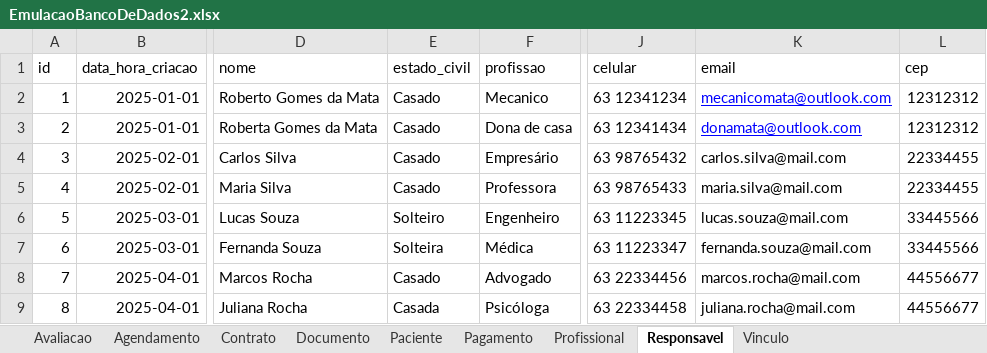
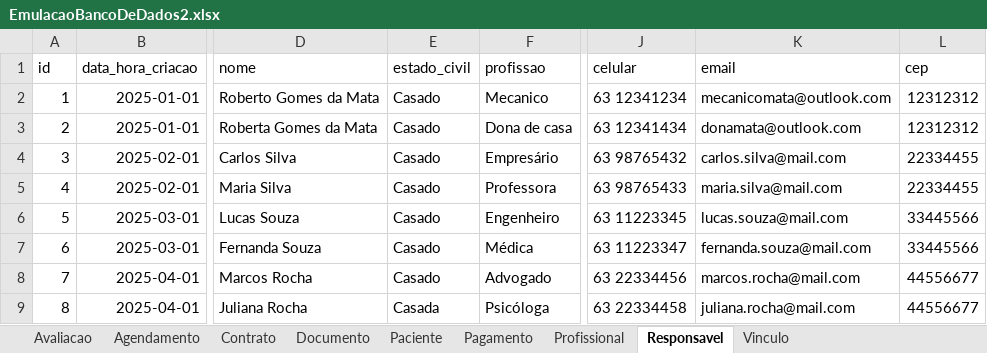
Before and after one commit to therapies-love-kids/modulo-avaliacao, an Excel workbook: docs/EmulacaoBancoDeDados2.xlsx, sheet Responsavel, drawn as a sheet; only a part is shown, gaps mark what is left out; values as stored, in another font and other column widths than the file's, no borders; table styles not drawn; the diff names each change by its address in the sheet, - before the commit and + after, or states it on an @@ line.

```diff
--- a/docs/EmulacaoBancoDeDados2.xlsx (sheet Responsavel)
+++ b/docs/EmulacaoBancoDeDados2.xlsx (sheet Responsavel)
@@ K2:K3 underline: on → off, text colour: #0000FF → black @@
-E6 (estado_civil): Solteiro
+E6 (estado_civil): Casado
-E7 (estado_civil): Solteira
+E7 (estado_civil): Casado
```
Also changed, not shown: sheet Agendamento, sheet Pagamento, sheet Profissional, sheet Paciente, sheet Avaliacao, sheet Documento.
